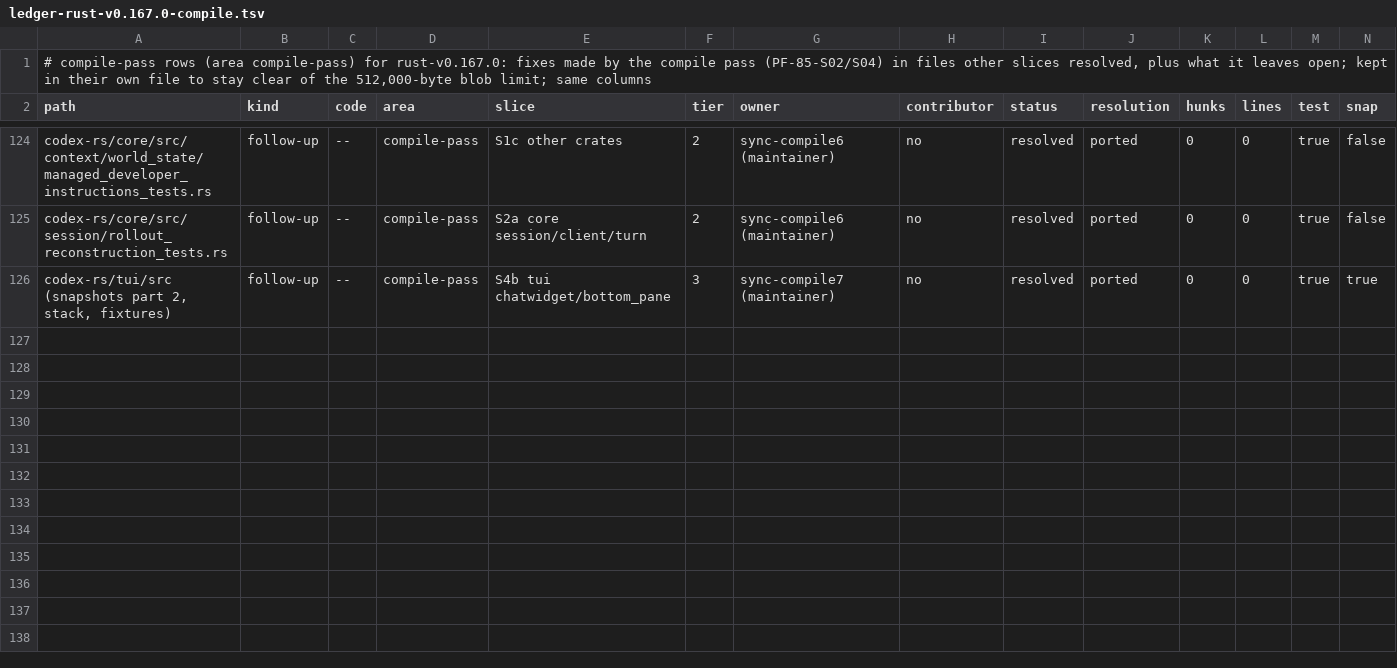
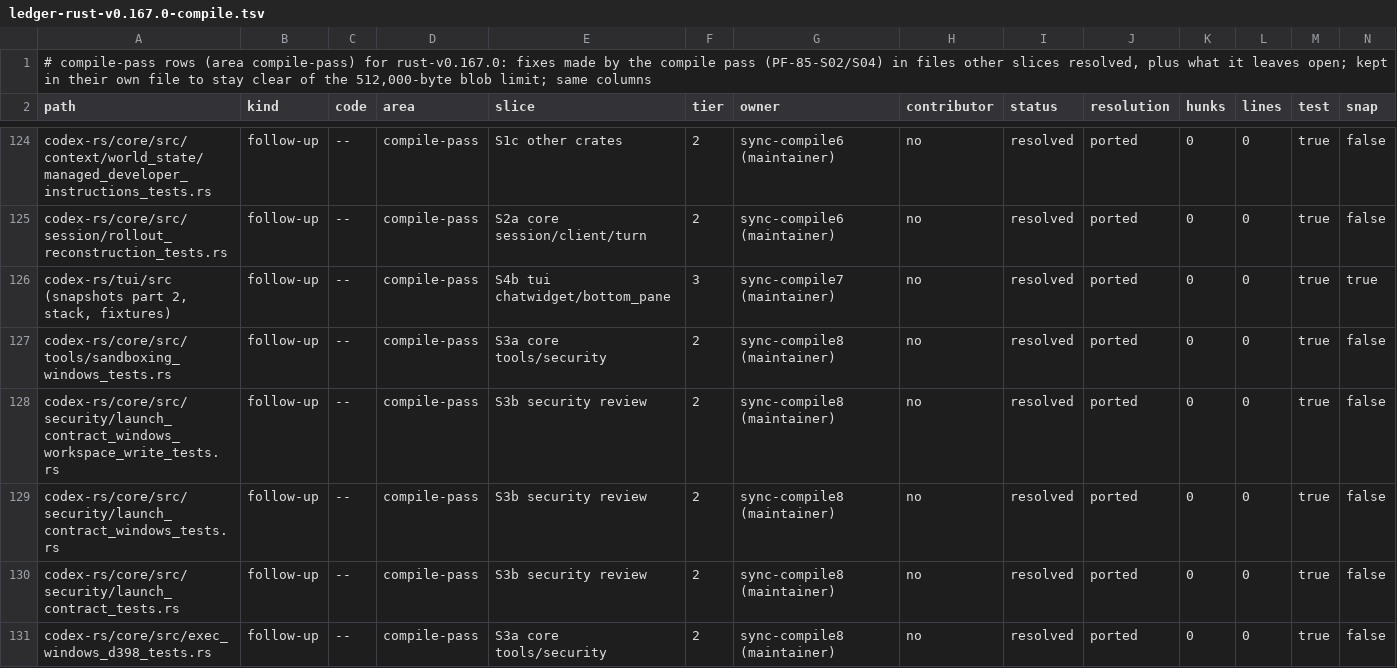
Before and after one commit to CorbanuCore/CorbanuTerminal, a TSV file: docs/management/upstreamSync/ledger-rust-v0.167.0-compile.tsv, drawn as a sheet; only a part is shown, gaps mark what is left out; rows hold the shown columns only; the diff names each change by its address in the sheet, - before the commit and + after, or states it on an @@ line.

Commit message:
Sync compile 8: port the cfg(windows) codex-core test files to upstream's APIs (#2302)
SandboxAttempt fields, async env_for_with_contract, PathUri paths,
ConfigLayerStack layer iteration, process_exec_tool_call's codex_self_exe,
and windows-sys 0.61 pointer HANDLEs. Assertions unchanged.

```diff
--- a/docs/management/upstreamSync/ledger-rust-v0.167.0-compile.tsv
+++ b/docs/management/upstreamSync/ledger-rust-v0.167.0-compile.tsv
+row 127: codex-rs/core/src/tools/sandboxing_windows_tests.rs | follow-up | -- | compile-pass | S3a core tools/security | 2 | sync-compile8 (maintainer) | no | resolved | ported | 0 | 0 | true | false
+row 128: codex-rs/core/src/security/launch_contract_windows_workspace_write_tests.rs | follow-up | -- | compile-pass | S3b security review | 2 | sync-compile8 (maintainer) | no | resolved | ported | 0 | 0 | true | false
+row 129: codex-rs/core/src/security/launch_contract_windows_tests.rs | follow-up | -- | compile-pass | S3b security review | 2 | sync-compile8 (maintainer) | no | resolved | ported | 0 | 0 | true | false
+row 130: codex-rs/core/src/security/launch_contract_tests.rs | follow-up | -- | compile-pass | S3b security review | 2 | sync-compile8 (maintainer) | no | resolved | ported | 0 | 0 | true | false
+row 131: codex-rs/core/src/exec_windows_d398_tests.rs | follow-up | -- | compile-pass | S3a core tools/security | 2 | sync-compile8 (maintainer) | no | resolved | ported | 0 | 0 | true | false
```
Also changed, not shown: 5 other files.
